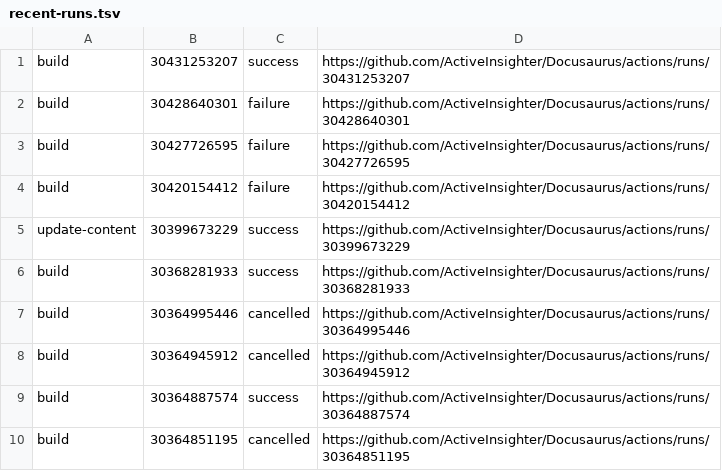
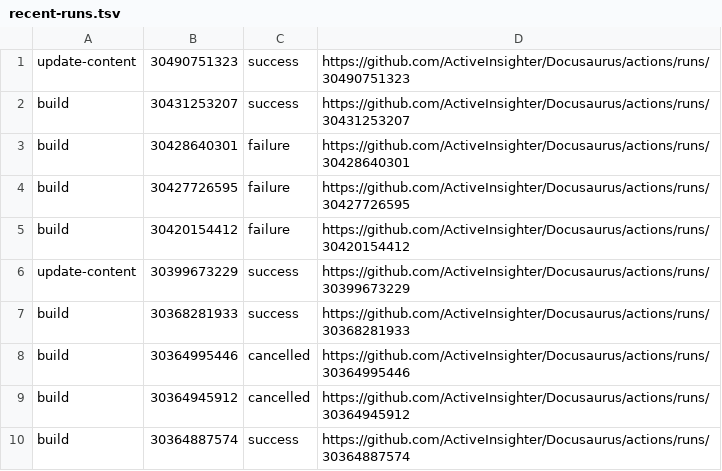
Before and after one commit to ActiveInsighter/Docusaurus, a TSV file: .github/workflow-runs/recent-runs.tsv, drawn as a sheet; removed rows and columns are numbered as before the commit, all else as after; the diff names each change by its address in the sheet, - before the commit and + after, or states it on an @@ line.

```diff
--- a/.github/workflow-runs/recent-runs.tsv
+++ b/.github/workflow-runs/recent-runs.tsv
+row 1: update-content | 30490751323 | success | https://github.com/ActiveInsighter/Docusaurus/actions/runs/30490751323
-row 10: build | 30364851195 | cancelled | https://github.com/ActiveInsighter/Docusaurus/actions/runs/30364851195
```
Also changed, not shown: 11 other files.
